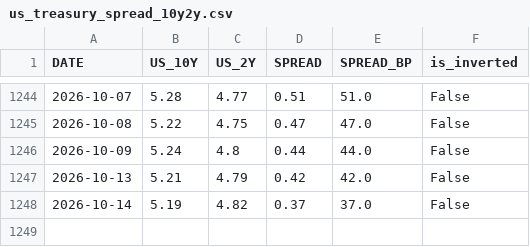
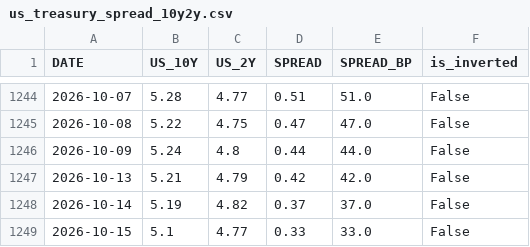
Before and after one commit to kihyunoh0317-dotcom/kho, a CSV file: us_treasury_spread_10y2y.csv, drawn as a sheet; only a part is shown, gaps mark what is left out.

```diff
--- a/us_treasury_spread_10y2y.csv
+++ b/us_treasury_spread_10y2y.csv
@@ -1248 +1248,2 @@
 2026-10-14,5.19,4.82,0.37,37.0,False
+2026-10-15,5.1,4.77,0.33,33.0,False
```
Also changed, not shown: us_treasury_10y.csv, us_treasury_2y.csv.
